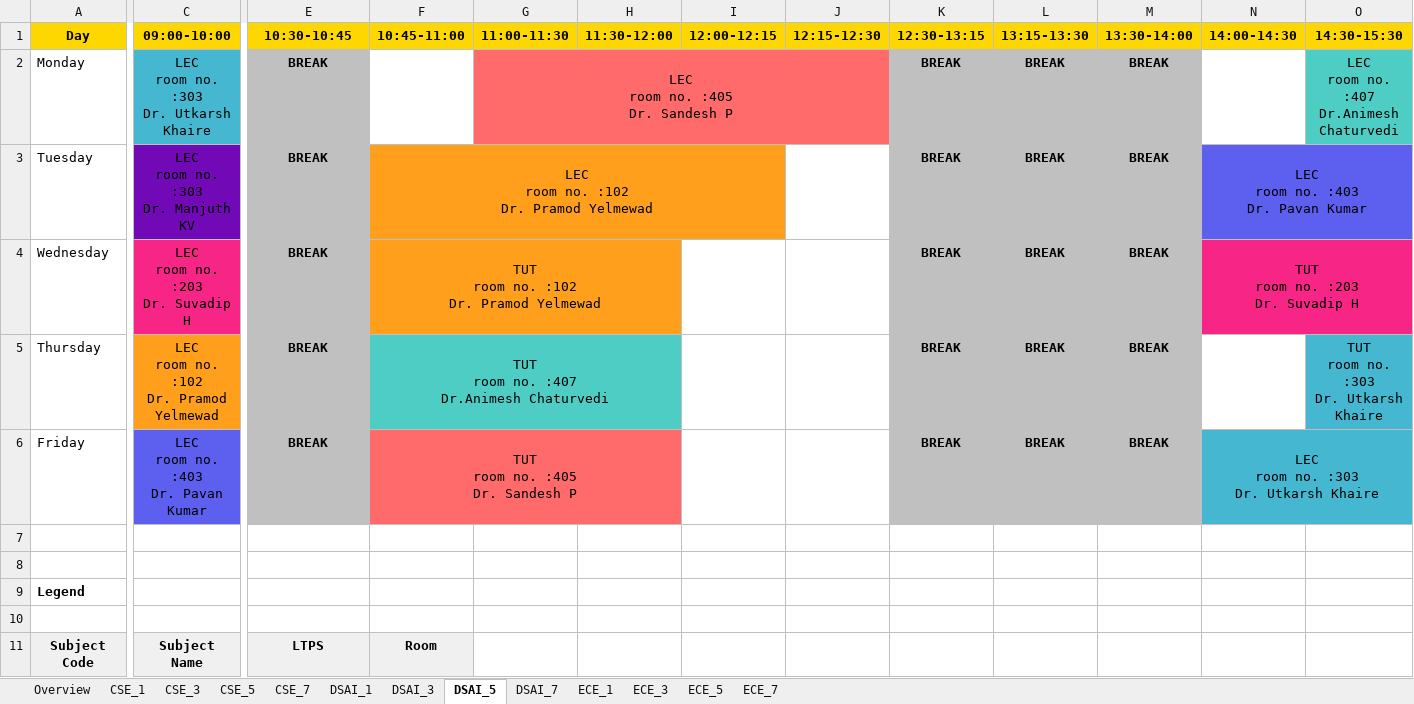
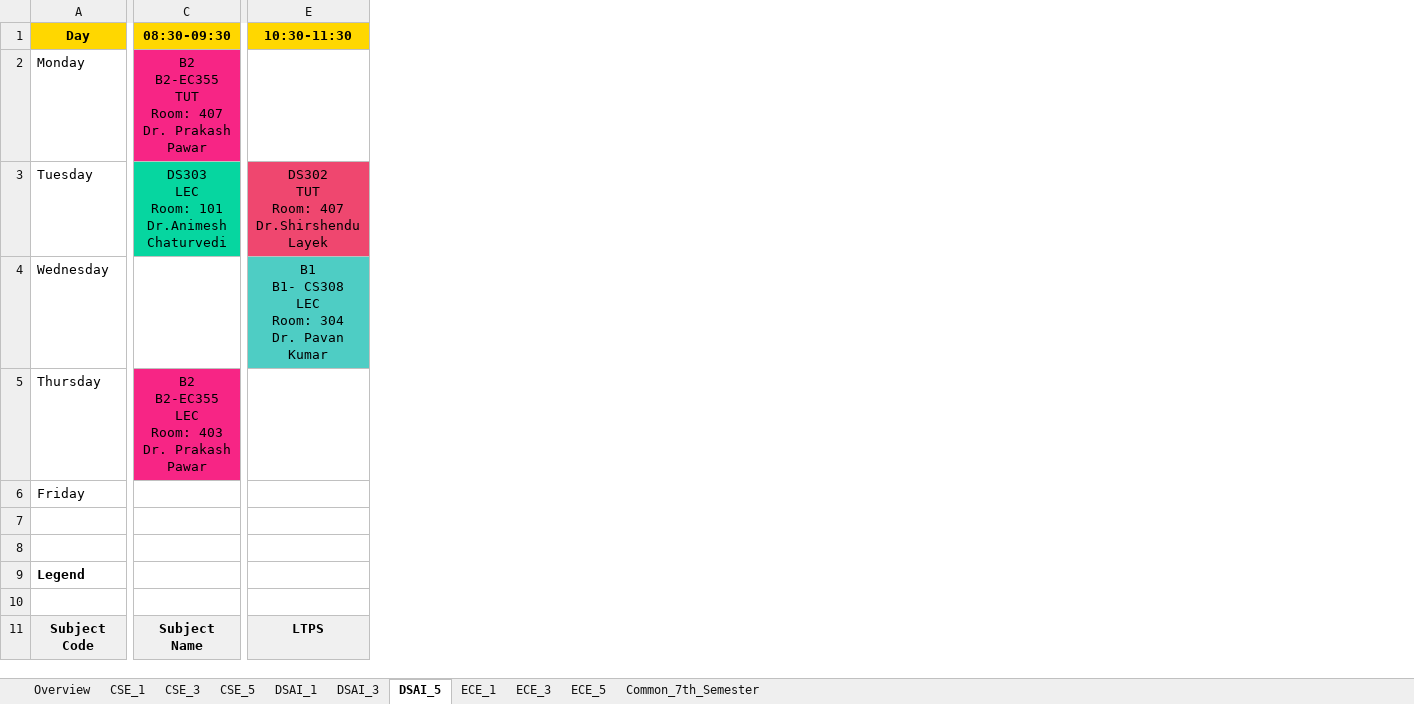
Before and after one commit to vedGM123/Automated-Time-Table-Scheduling-at-IIIT-Dharwad, an Excel workbook: output/timetable_all_departments.xlsx, sheet DSAI_5, drawn as a sheet; only a part is shown, gaps mark what is left out; values as stored, in another font and other column widths than the file's, no borders; removed rows and columns are numbered as before the commit, all else as after; ↵ is a line break in a cell; the diff covers the shown part only; the diff names each change by its address in the sheet, - before the commit and + after, or states it on an @@ line.

```diff
--- a/output/timetable_all_departments.xlsx (sheet DSAI_5)
+++ b/output/timetable_all_departments.xlsx (sheet DSAI_5)
-sheet tab: CSE_7
-sheet tab: DSAI_7
-sheet tab: ECE_7
+sheet tab: Common_7th_Semester
-column F (10:45-11:00), rows 3-11: LEC ↵ room no. :102 ↵ Dr. Pramod Yelmewad | TUT ↵ room no. :102 ↵ Dr. Pramod Yelmewad | TUT ↵ room no. :407 ↵ Dr.Animesh Chaturvedi | TUT ↵ room no. :405 ↵ Dr. Sandesh P |  |  |  |  | Room
-column G (11:00-11:30), row 2: LEC ↵ room no. :405 ↵ Dr. Sandesh P
-column H (11:30-12:00), empty
-column I (12:00-12:15), empty
-column J (12:15-12:30), empty
-column K (12:30-13:15), rows 2-6: all BREAK
-column L (13:15-13:30), rows 2-6: all BREAK
-column M (13:30-14:00), rows 2-6: all BREAK
-column N (14:00-14:30), rows 3-6: LEC ↵ room no. :403 ↵ Dr. Pavan Kumar | TUT ↵ room no. :203 ↵ Dr. Suvadip H |  | LEC ↵ room no. :303 ↵ Dr. Utkarsh Khaire
-column O (14:30-15:30), rows 2-5: LEC ↵ room no. :407 ↵ Dr.Animesh Chaturvedi |  |  | TUT ↵ room no. :303 ↵ Dr. Utkarsh Khaire
-C1: 09:00-10:00
+C1: 08:30-09:30
-E1: 10:30-10:45
+E1: 10:30-11:30
-C2 (08:30-09:30): LEC ↵ room no. :303 ↵ Dr. Utkarsh Khaire
+C2 (08:30-09:30): B2 ↵ B2-EC355 ↵ TUT ↵ Room: 407 ↵ Dr. Prakash Pawar
-C2 fill: #45B7D1
+C2 fill: #F72585
-C2:D2 merged
-E2 (10:30-11:30): BREAK
+E2 (10:30-11:30): (empty)
-E2 fill: #C0C0C0
+E2 fill: none
-C3 (08:30-09:30): LEC ↵ room no. :303 ↵ Dr. Manjuth KV
+C3 (08:30-09:30): DS303 ↵ LEC ↵ Room: 101 ↵ Dr.Animesh Chaturvedi
-C3 fill: #7209B7
+C3 fill: #06D6A0
-E3 (10:30-11:30): BREAK
+E3 (10:30-11:30): DS302 ↵ TUT ↵ Room: 407 ↵ Dr.Shirshendu Layek
-E3 fill: #C0C0C0
+E3 fill: #EF476F
-E3:E4 bold: on
+E3:E4 bold: off
-C4 (08:30-09:30): LEC ↵ room no. :203 ↵ Dr. Suvadip H
+C4 (08:30-09:30): (empty)
-C4 fill: #F72585
+C4 fill: none
-C4:D4 merged
-E4 (10:30-11:30): BREAK
+E4 (10:30-11:30): B1 ↵ B1- CS308 ↵ LEC ↵ Room: 304 ↵ Dr. Pavan Kumar
-E4 fill: #C0C0C0
+E4 fill: #4ECDC4
+E4:F4 merged
-C5 (08:30-09:30): LEC ↵ room no. :102 ↵ Dr. Pramod Yelmewad
+C5 (08:30-09:30): B2 ↵ B2-EC355 ↵ LEC ↵ Room: 403 ↵ Dr. Prakash Pawar
-C5 fill: #FF9F1C
+C5 fill: #F72585
-E5:E6 (10:30-11:30): BREAK
+E5:E6 (10:30-11:30): (empty)
-E5:E6 fill: #C0C0C0
+E5:E6 fill: none
-C6 (08:30-09:30): LEC ↵ room no. :403 ↵ Dr. Pavan Kumar
+C6 (08:30-09:30): (empty)
-C6 fill: #5D5FEF
+C6 fill: none
-C6:D6 merged
```
Also changed, not shown: 2 added rows, 8 removed rows, 7 added columns, 5 removed columns, 3 edited cells and cell formats elsewhere in this sheet, sheet ECE_5, sheet CSE_5, sheet ECE_3, sheet DSAI_1, sheet ECE_1, sheet DSAI_3, 3 more sheets, output/Exam_timetable.xlsx, output/teacher_timetables.xlsx, 3 other files.
